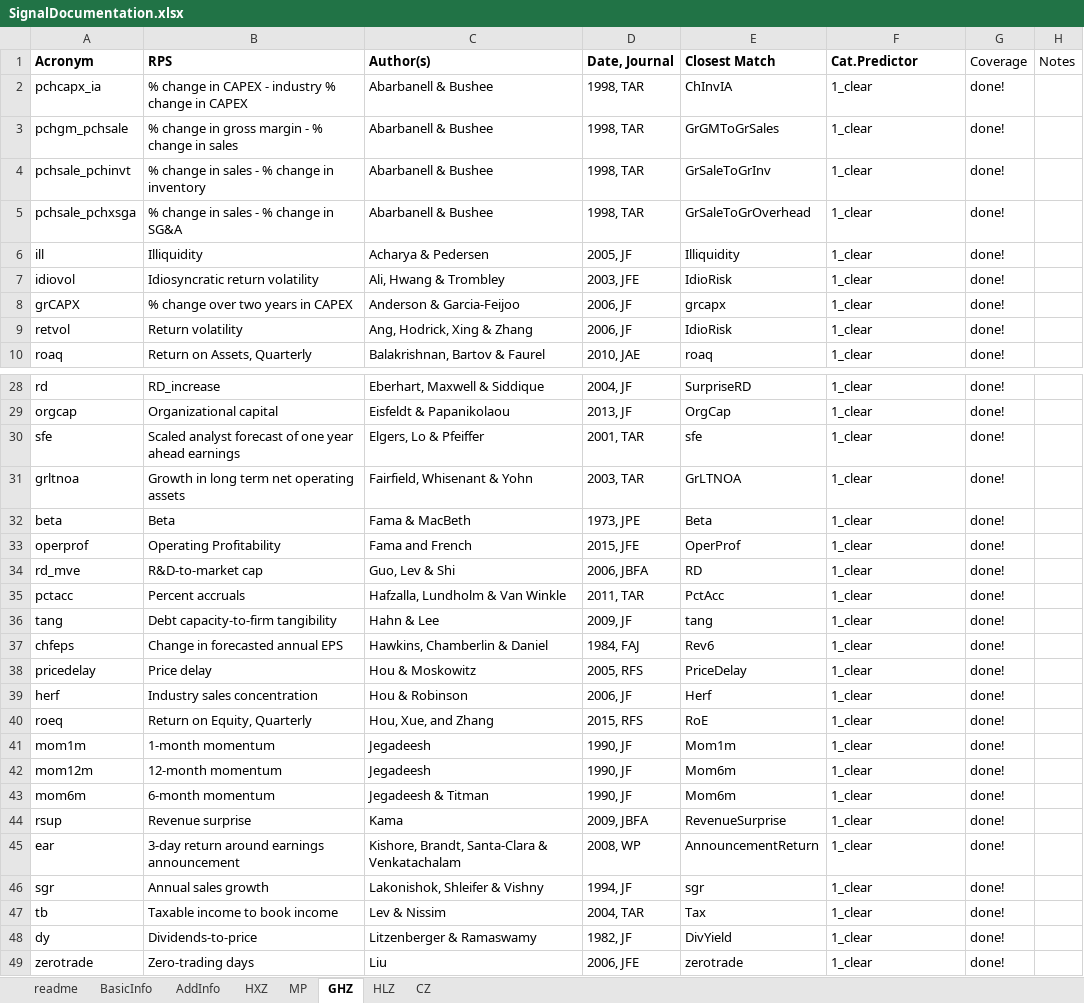
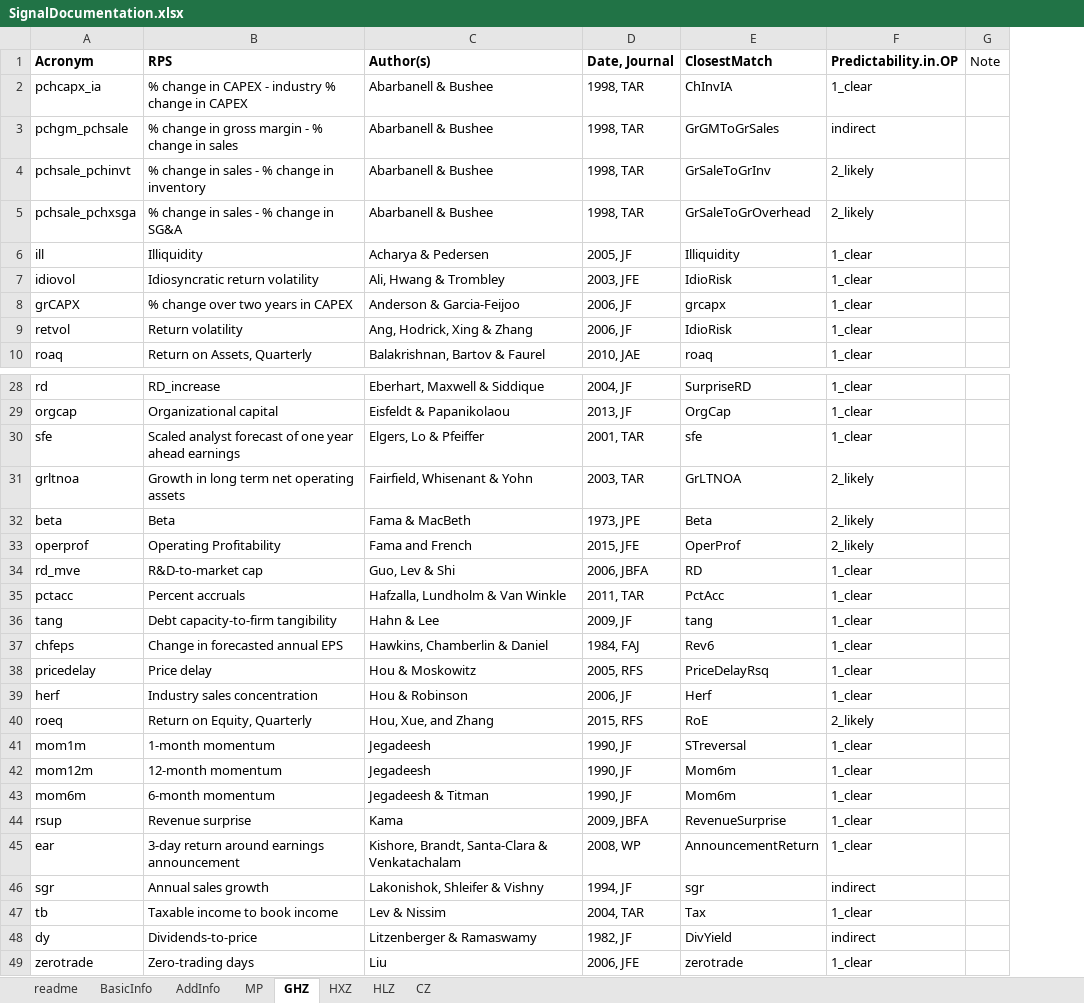
Before and after one commit to OpenSourceAP/CrossSection, an Excel workbook: SignalDocumentation.xlsx, sheet GHZ, drawn as a sheet; only a part is shown, gaps mark what is left out; values as stored, in another font and other column widths than the file's, no borders; removed rows and columns are numbered as before the commit, all else as after; the diff covers the shown part only; the diff names each change by its address in the sheet, - before the commit and + after, or states it on an @@ line.

```diff
--- a/SignalDocumentation.xlsx (sheet GHZ)
+++ b/SignalDocumentation.xlsx (sheet GHZ)
@@ sheet tab order changed: readme | BasicInfo | AddInfo | MP | GHZ | HXZ | HLZ | CZ @@
-column G (Coverage), rows 2-10: all done!; rows 28-49: all done!
-column H (Notes), empty
+column G (Note), empty
-E1: Closest Match
+E1: ClosestMatch
-F1: Cat.Predictor
+F1: Predictability.in.OP
-F3 (Predictability.in.OP): 1_clear
+F3 (Predictability.in.OP): indirect
-F4:F5 (Predictability.in.OP): 1_clear
+F4:F5 (Predictability.in.OP): 2_likely
-F31:F33 (Predictability.in.OP): 1_clear
+F31:F33 (Predictability.in.OP): 2_likely
-E38 (ClosestMatch): PriceDelay
+E38 (ClosestMatch): PriceDelayRsq
-F40 (Predictability.in.OP): 1_clear
+F40 (Predictability.in.OP): 2_likely
-E41 (ClosestMatch): Mom1m
+E41 (ClosestMatch): STreversal
-F46 (Predictability.in.OP): 1_clear
+F46 (Predictability.in.OP): indirect
-F48 (Predictability.in.OP): 1_clear
+F48 (Predictability.in.OP): indirect
```
Also changed, not shown: 31 edited cells elsewhere in this sheet, sheet AddInfo, sheet HLZ, sheet HXZ, sheet BasicInfo, sheet MP, sheet readme, formulas that keep their value.
